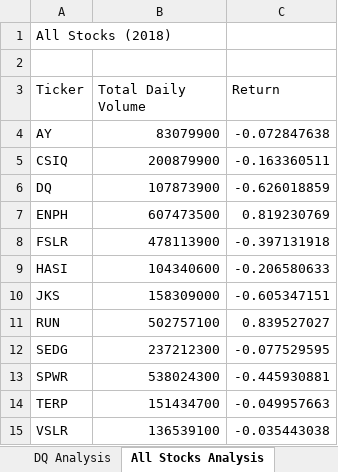
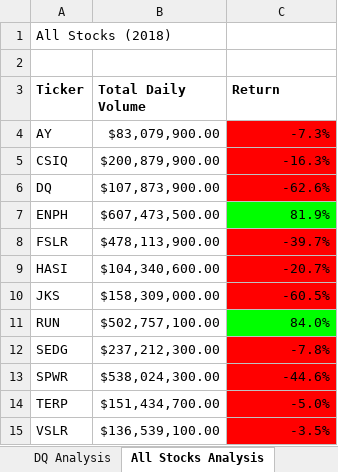
Before and after one commit to doliver231/stock-analysis, an Excel workbook: green_stocks.xlsm, sheet All Stocks Analysis, drawn as a sheet; values as stored, in another font and other column widths than the file's, no borders; the diff names each change by its address in the sheet, - before the commit and + after, or states it on an @@ line.

Commit message:
Added macro for some Static and Conditional Formatting

```diff
--- a/green_stocks.xlsm (sheet All Stocks Analysis)
+++ b/green_stocks.xlsm (sheet All Stocks Analysis)
-A3:C3 bold: off
+A3:C3 bold: on
-B4 (Total Daily Volume): 83079900
+B4 (Total Daily Volume): $83,079,900.00
-C4 (Return): -0.072847638
+C4 (Return): -7.3%
-C4:C6 fill: none
+C4:C6 fill: #FF0000
-B5 (Total Daily Volume): 200879900
+B5 (Total Daily Volume): $200,879,900.00
-C5 (Return): -0.163360511
+C5 (Return): -16.3%
-B6 (Total Daily Volume): 107873900
+B6 (Total Daily Volume): $107,873,900.00
-C6 (Return): -0.626018859
+C6 (Return): -62.6%
-B7 (Total Daily Volume): 607473500
+B7 (Total Daily Volume): $607,473,500.00
-C7 (Return): 0.819230769
+C7 (Return): 81.9%
-C7 fill: none
+C7 fill: #00FF00
-B8 (Total Daily Volume): 478113900
+B8 (Total Daily Volume): $478,113,900.00
-C8 (Return): -0.397131918
+C8 (Return): -39.7%
-C8:C10 fill: none
+C8:C10 fill: #FF0000
-B9 (Total Daily Volume): 104340600
+B9 (Total Daily Volume): $104,340,600.00
-C9 (Return): -0.206580633
+C9 (Return): -20.7%
-B10 (Total Daily Volume): 158309000
+B10 (Total Daily Volume): $158,309,000.00
-C10 (Return): -0.605347151
+C10 (Return): -60.5%
-B11 (Total Daily Volume): 502757100
+B11 (Total Daily Volume): $502,757,100.00
-C11 (Return): 0.839527027
+C11 (Return): 84.0%
-C11 fill: none
+C11 fill: #00FF00
-B12 (Total Daily Volume): 237212300
+B12 (Total Daily Volume): $237,212,300.00
-C12 (Return): -0.077529595
+C12 (Return): -7.8%
-C12:C15 fill: none
+C12:C15 fill: #FF0000
-B13 (Total Daily Volume): 538024300
+B13 (Total Daily Volume): $538,024,300.00
-C13 (Return): -0.445930881
+C13 (Return): -44.6%
-B14 (Total Daily Volume): 151434700
+B14 (Total Daily Volume): $151,434,700.00
-C14 (Return): -0.049957663
+C14 (Return): -5.0%
-B15 (Total Daily Volume): 136539100
+B15 (Total Daily Volume): $136,539,100.00
-C15 (Return): -0.035443038
+C15 (Return): -3.5%
```
